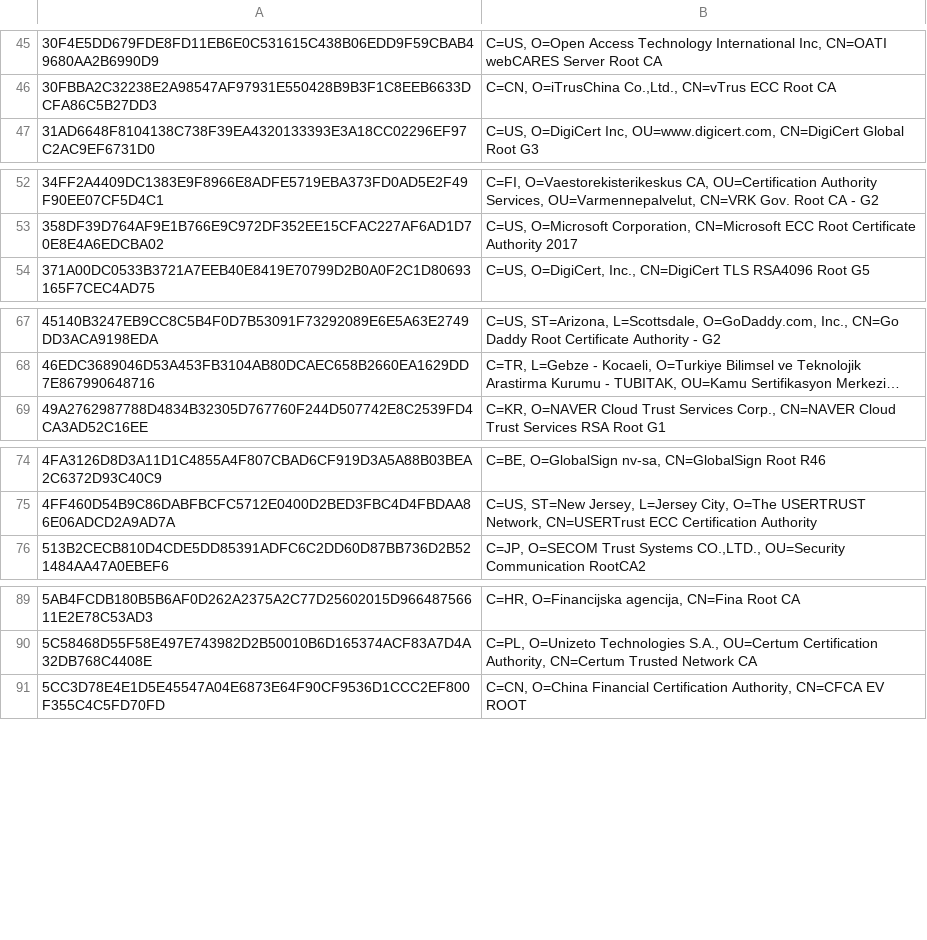
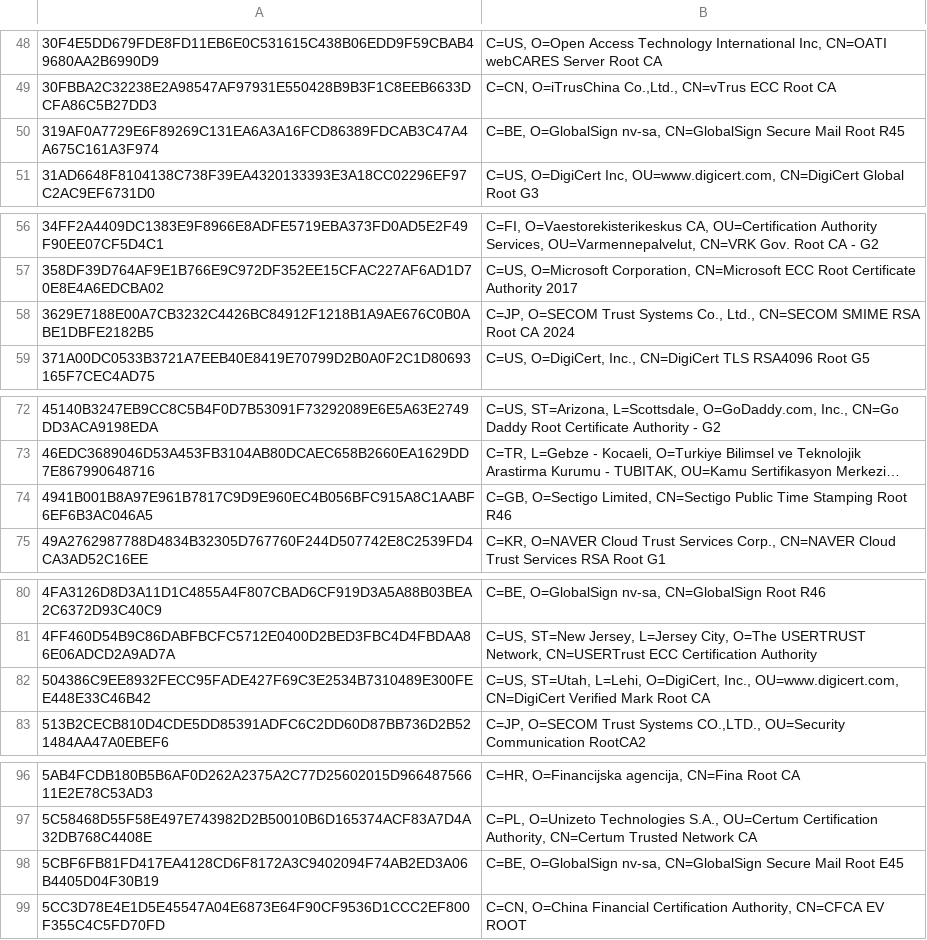
Before and after one commit to SSLcom/CTLogs, a TSV file: tsv/apollo-ca-roots.tsv, drawn as a sheet; only a part is shown, gaps mark what is left out; long unchanged cells end in …; the diff covers the shown part only; the diff names each change by its address in the sheet, - before the commit and + after, or states it on an @@ line.

Commit message:
ctlogs: Apollo's root list holds the 243 roots its shards serve — production now accepts every root in Apple's store, and the list still showed 224

```diff
--- a/tsv/apollo-ca-roots.tsv
+++ b/tsv/apollo-ca-roots.tsv
+row 50: 319AF0A7729E6F89269C131EA6A3A16FCD86389FDCAB3C47A4A675C161A3F974 | C=BE, O=GlobalSign nv-sa, CN=GlobalSign Secure Mail Root R45
+row 58: 3629E7188E00A7CB3232C4426BC84912F1218B1A9AE676C0B0ABE1DBFE2182B5 | C=JP, O=SECOM Trust Systems Co., Ltd., CN=SECOM SMIME RSA Root CA 2024
+row 74: 4941B001B8A97E961B7817C9D9E960EC4B056BFC915A8C1AABF6EF6B3AC046A5 | C=GB, O=Sectigo Limited, CN=Sectigo Public Time Stamping Root R46
+row 82: 504386C9EE8932FECC95FADE427F69C3E2534B7310489E300FEE448E33C46B42 | C=US, ST=Utah, L=Lehi, O=DigiCert, Inc., OU=www.digicert.com, CN=DigiCert Verified Mark Root CA
+row 98: 5CBF6FB81FD417EA4128CD6F8172A3C9402094F74AB2ED3A06B4405D04F30B19 | C=BE, O=GlobalSign nv-sa, CN=GlobalSign Secure Mail Root E45
```
Also changed, not shown: 14 added rows elsewhere in this file, 20 other files.
